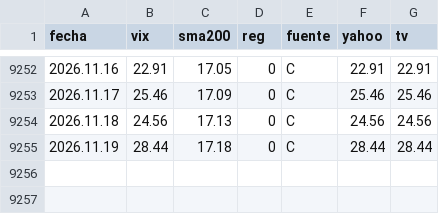
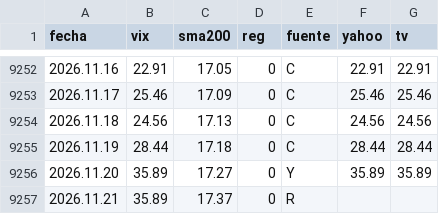
Before and after one commit to Oaragunde/vxn-feed, a CSV file: VIX_regimen.csv, drawn as a sheet; only a part is shown, gaps mark what is left out; the diff names each change by its address in the sheet, - before the commit and + after, or states it on an @@ line.

```diff
--- a/VIX_regimen.csv
+++ b/VIX_regimen.csv
+row 9256: 2026.11.20 | 35.89 | 17.27 | 0 | Y | 35.89 | 35.89
+row 9257: 2026.11.21 | 35.89 | 17.37 | 0 | R
```
Also changed, not shown: GVZ_regimen.csv, VIX3M_regimen.csv, 1 other file.
